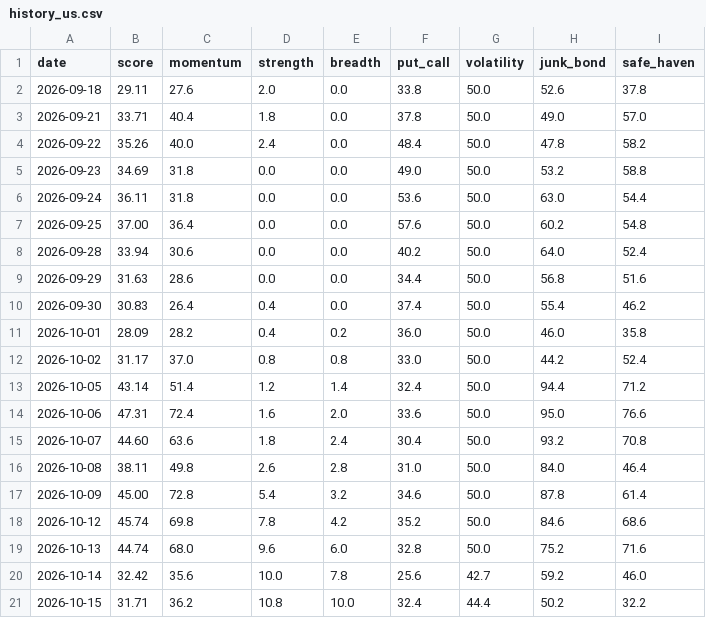
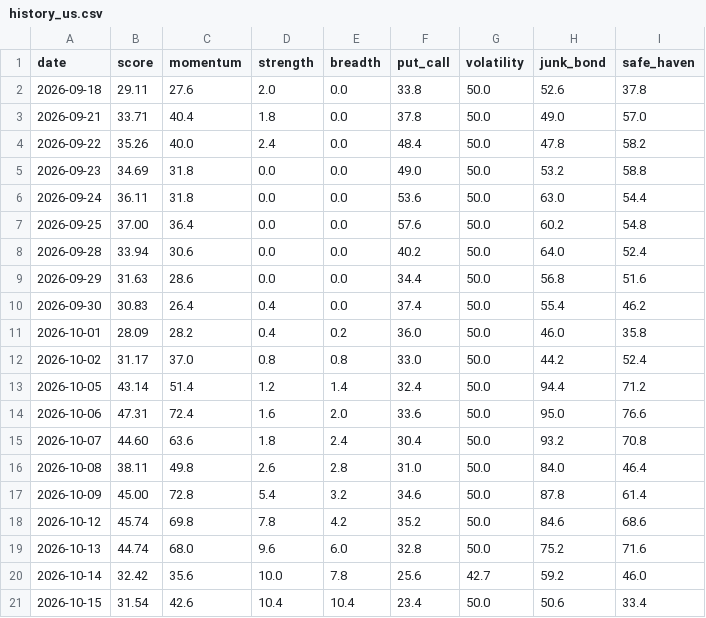
Before and after one commit to plhiroshiiq-spec/Fear-Greed, a CSV file: data/history_us.csv, drawn as a sheet.

```diff
--- a/data/history_us.csv
+++ b/data/history_us.csv
@@ -20,2 +20,2 @@ date,score,momentum,strength,breadth,put_call,volatility,junk_bond,safe_haven
 2026-10-14,32.42,35.6,10.0,7.8,25.6,42.7,59.2,46.0
-2026-10-15,31.71,36.2,10.8,10.0,32.4,44.4,50.2,32.2
+2026-10-15,31.54,42.6,10.4,10.4,23.4,50.0,50.6,33.4
```
Also changed, not shown: data/rounding_probe.csv, 2 other files.
